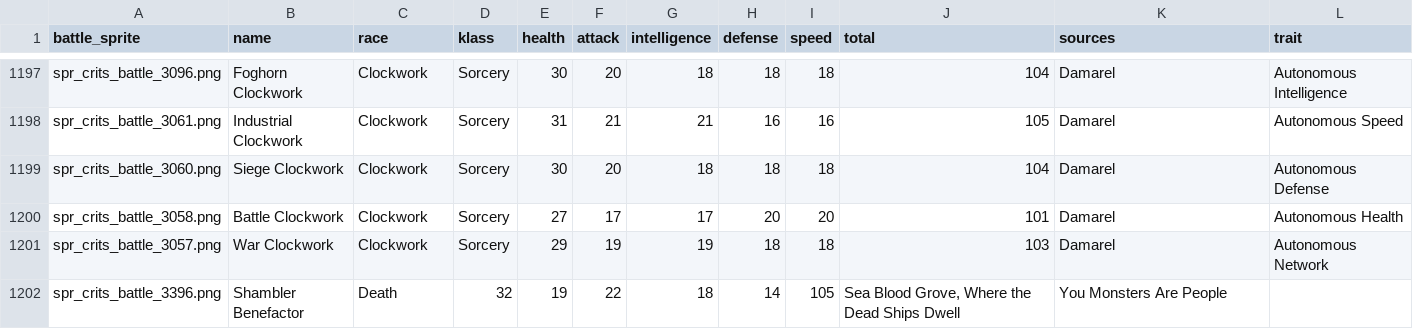
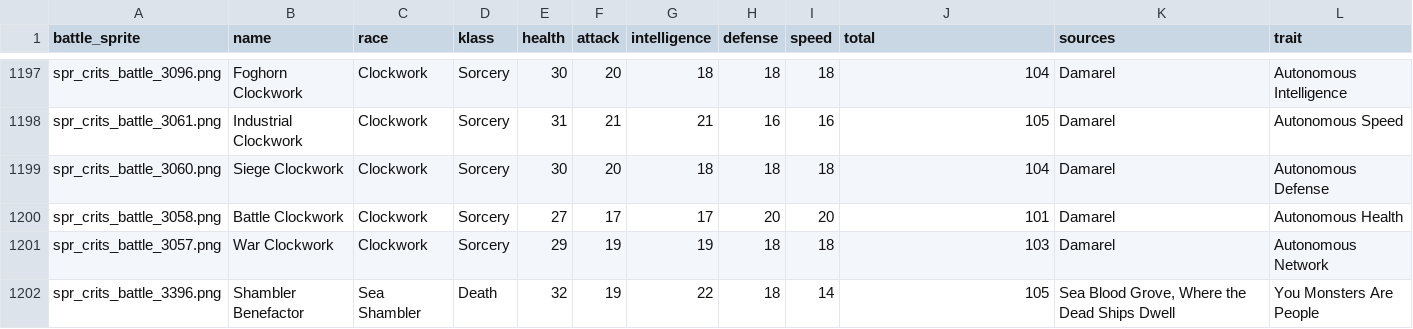
Before and after one commit to rovermicrover/siralim-ultimate-api, a CSV file: app/data/creatures.csv, drawn as a sheet; only a part is shown, gaps mark what is left out.

Commit message:
Update creatures.csv

```diff
--- a/app/data/creatures.csv
+++ b/app/data/creatures.csv
@@ -1201,2 +1201,2 @@ spr_crits_battle_3058.png,Battle Clockwork,Clockwork,Sorcery,27,17,17,20,20,101,
 spr_crits_battle_3057.png,War Clockwork,Clockwork,Sorcery,29,19,19,18,18,103,Damarel,Autonomous Network
-spr_crits_battle_3396.png,Shambler Benefactor,Death,32,19,22,18,14,105,"Sea Blood Grove, Where the Dead Ships Dwell",You Monsters Are People
+spr_crits_battle_3396.png,Shambler Benefactor,Sea Shambler,Death,32,19,22,18,14,105,"Sea Blood Grove, Where the Dead Ships Dwell",You Monsters Are People
```
